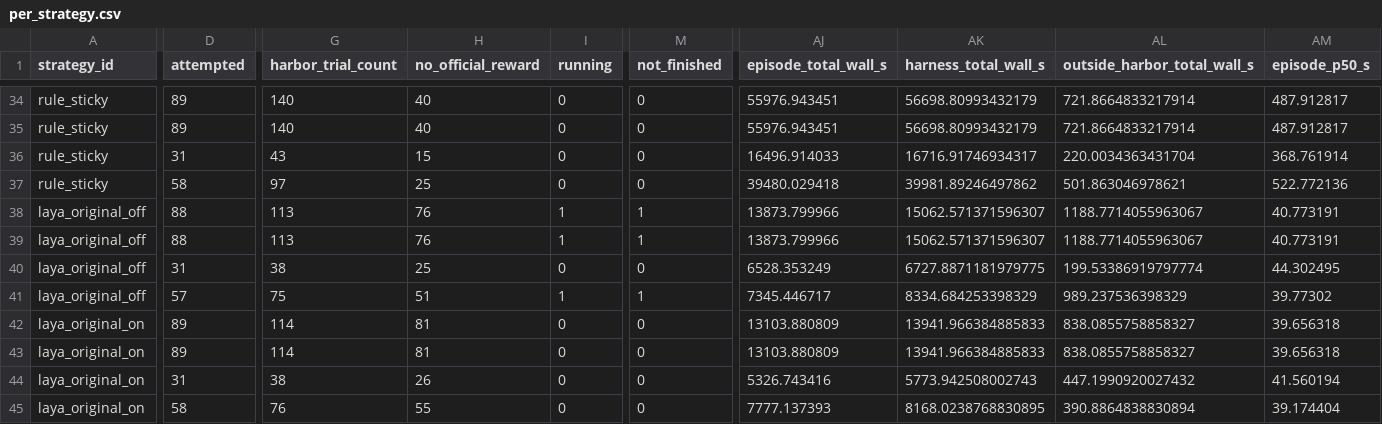
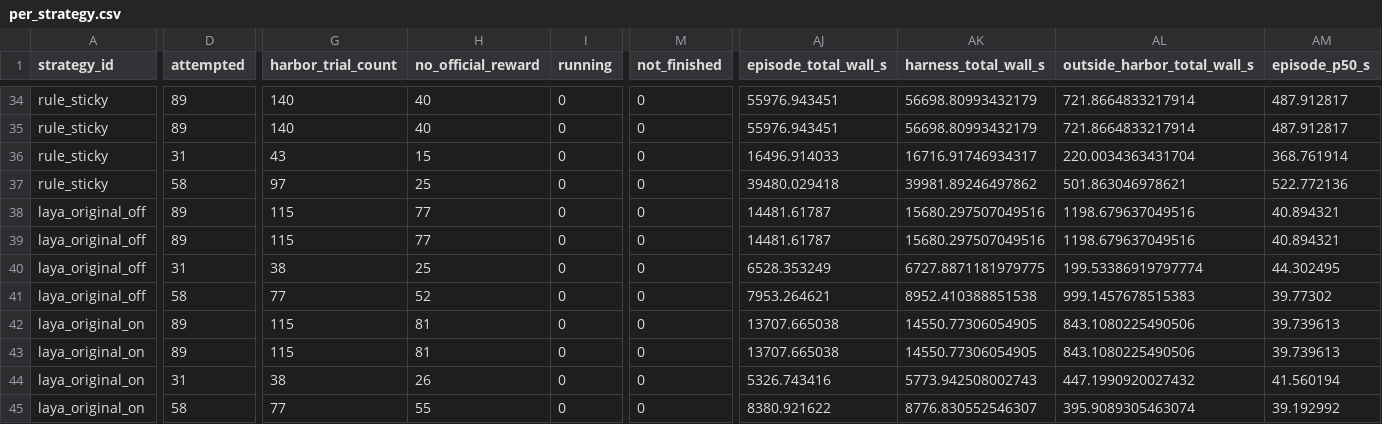
Before and after one commit to sxyq/modelrouter, a CSV file: our-project/results/benchmark/rq1/terminal-bench-2.0/20261108-v9-rq1-glm/metrics/per_strategy.csv, drawn as a sheet; only a part is shown, gaps mark what is left out; the diff covers the shown part only; the diff names each change by its address in the sheet, - before the commit and + after, or states it on an @@ line.

```diff
--- a/our-project/results/benchmark/rq1/terminal-bench-2.0/20261108-v9-rq1-glm/metrics/per_strategy.csv
+++ b/our-project/results/benchmark/rq1/terminal-bench-2.0/20261108-v9-rq1-glm/metrics/per_strategy.csv
-D38:D39 (attempted): 88
+D38:D39 (attempted): 89
-G38:G39 (harbor_trial_count): 113
+G38:G39 (harbor_trial_count): 115
-H38:H39 (no_official_reward): 76
+H38:H39 (no_official_reward): 77
-I38:I39 (running): 1
+I38:I39 (running): 0
-M38:M39 (not_finished): 1
+M38:M39 (not_finished): 0
-AJ38:AJ39 (episode_total_wall_s): 13873.799966
+AJ38:AJ39 (episode_total_wall_s): 14481.61787
-AK38:AK39 (harness_total_wall_s): 15062.571371596307
+AK38:AK39 (harness_total_wall_s): 15680.297507049516
-AL38:AL39 (outside_harbor_total_wall_s): 1188.7714055963067
+AL38:AL39 (outside_harbor_total_wall_s): 1198.679637049516
-AM38:AM39 (episode_p50_s): 40.773191
+AM38:AM39 (episode_p50_s): 40.894321
-D41 (attempted): 57
+D41 (attempted): 58
-G41 (harbor_trial_count): 75
+G41 (harbor_trial_count): 77
-H41 (no_official_reward): 51
+H41 (no_official_reward): 52
-I41 (running): 1
+I41 (running): 0
-M41 (not_finished): 1
+M41 (not_finished): 0
-AJ41 (episode_total_wall_s): 7345.446717
+AJ41 (episode_total_wall_s): 7953.264621
-AK41 (harness_total_wall_s): 8334.684253398329
+AK41 (harness_total_wall_s): 8952.410388851538
-AL41 (outside_harbor_total_wall_s): 989.237536398329
+AL41 (outside_harbor_total_wall_s): 999.1457678515383
-G42:G43 (harbor_trial_count): 114
+G42:G43 (harbor_trial_count): 115
-AJ42:AJ43 (episode_total_wall_s): 13103.880809
+AJ42:AJ43 (episode_total_wall_s): 13707.665038
-AK42:AK43 (harness_total_wall_s): 13941.966384885833
+AK42:AK43 (harness_total_wall_s): 14550.77306054905
-AL42:AL43 (outside_harbor_total_wall_s): 838.0855758858327
+AL42:AL43 (outside_harbor_total_wall_s): 843.1080225490506
-AM42:AM43 (episode_p50_s): 39.656318
+AM42:AM43 (episode_p50_s): 39.739613
-G45 (harbor_trial_count): 76
+G45 (harbor_trial_count): 77
-AJ45 (episode_total_wall_s): 7777.137393
+AJ45 (episode_total_wall_s): 8380.921622
-AK45 (harness_total_wall_s): 8168.0238768830895
+AK45 (harness_total_wall_s): 8776.830552546307
-AL45 (outside_harbor_total_wall_s): 390.8864838830894
+AL45 (outside_harbor_total_wall_s): 395.9089305463074
-AM45 (episode_p50_s): 39.174404
+AM45 (episode_p50_s): 39.192992
```
Also changed, not shown: 129 edited cells elsewhere in this file, our-project/results/benchmark/rq1/terminal-bench-2.0/20261108-v9-rq1-glm/metrics/cost_breakdown.csv, our-project/results/benchmark/rq1/terminal-bench-2.0/20261108-v9-rq1-glm/metrics/per_task.csv, 22 other files.
